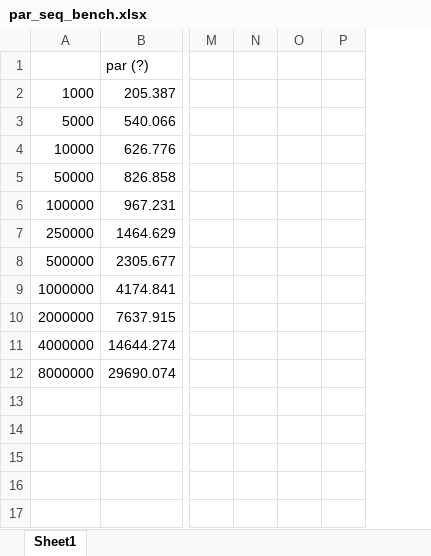
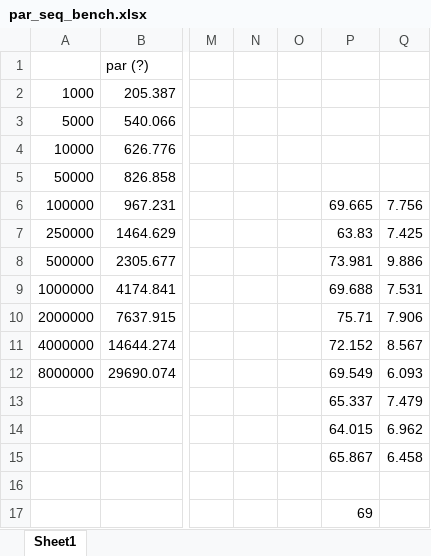
Before and after one commit to pjsteam/pjs, an Excel workbook: docs/helpers/3.1.3/par_seq_bench.xlsx, sheet Sheet1, drawn as a sheet; only a part is shown, gaps mark what is left out; values as stored, in another font and other column widths than the file's, no borders; charts and pictures not drawn; removed rows and columns are numbered as before the commit, all else as after; rows hold the shown columns only; the diff names each change by its address in the sheet, - before the commit and + after, or states it on an @@ line.

Commit message:
Updated excel with results for par vs seq benchmark

```diff
--- a/docs/helpers/3.1.3/par_seq_bench.xlsx (sheet Sheet1)
+++ b/docs/helpers/3.1.3/par_seq_bench.xlsx (sheet Sheet1)
-column P, empty
+column P, rows 6-17: 69.665 | 63.83 | 73.981 | 69.688 | 75.71 | 72.152 | 69.549 | 65.337 | 64.015 | 65.867 |  | 69
+column Q, rows 6-15: 7.756 | 7.425 | 9.886 | 7.531 | 7.906 | 8.567 | 6.093 | 7.479 | 6.962 | 6.458
-row 13: (empty)
+row 13:  |  |  |  |  | 65.337 | 7.479
-row 14: (empty)
+row 14:  |  |  |  |  | 64.015 | 6.962
-row 15: (empty)
+row 15:  |  |  |  |  | 65.867 | 6.458
```
Also changed, not shown: charts or pictures.
